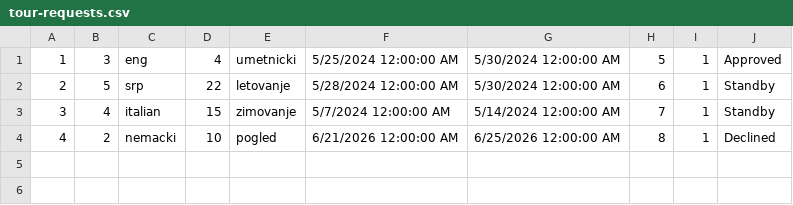
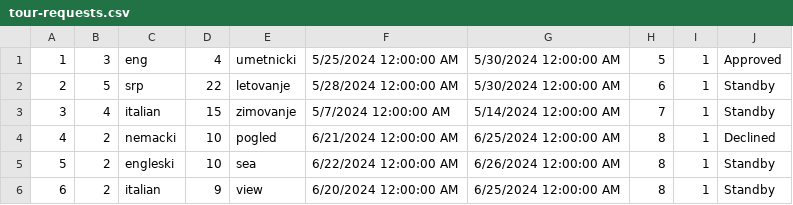
Before and after one commit to m4r1n4181/BookingApp, a CSV file: Resources/Data/tour-requests.csv, drawn as a sheet.

```diff
--- a/Resources/Data/tour-requests.csv
+++ b/Resources/Data/tour-requests.csv
@@ -3,2 +3,4 @@
 3|4|italian|15|zimovanje|5/7/2024 12:00:00 AM|5/14/2024 12:00:00 AM|7|1|Standby
-4|2|nemacki|10|pogled|6/21/2026 12:00:00 AM|6/25/2026 12:00:00 AM|8|1|Declined
+4|2|nemacki|10|pogled|6/21/2024 12:00:00 AM|6/25/2024 12:00:00 AM|8|1|Declined
+5|2|engleski|10|sea|6/22/2024 12:00:00 AM|6/26/2024 12:00:00 AM|8|1|Standby
+6|2|italian|9|view|6/20/2024 12:00:00 AM|6/25/2024 12:00:00 AM|8|1|Standby
```
Also changed, not shown: Resources/Data/notifications.csv, Resources/Data/tours.csv, 9 other files.
